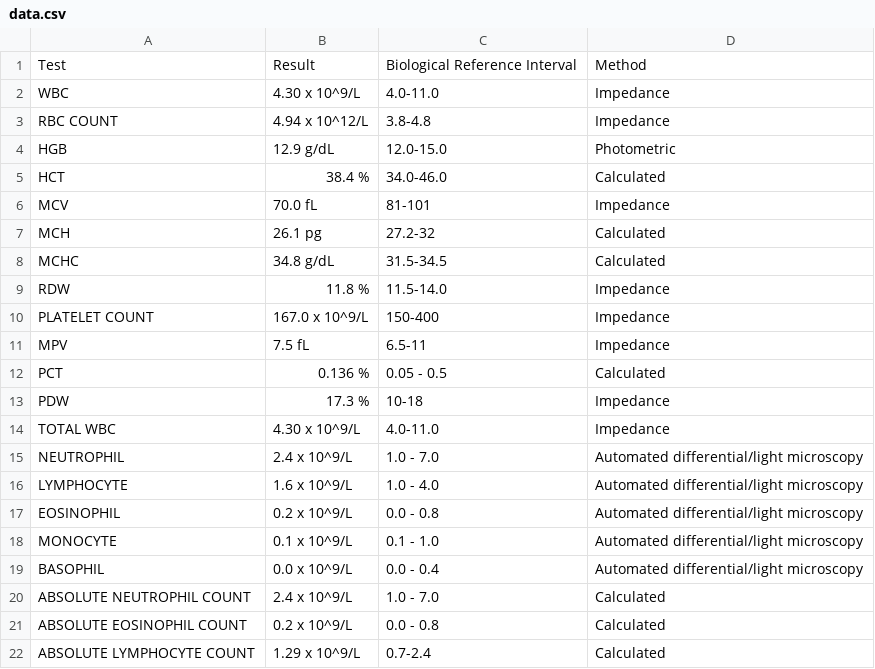
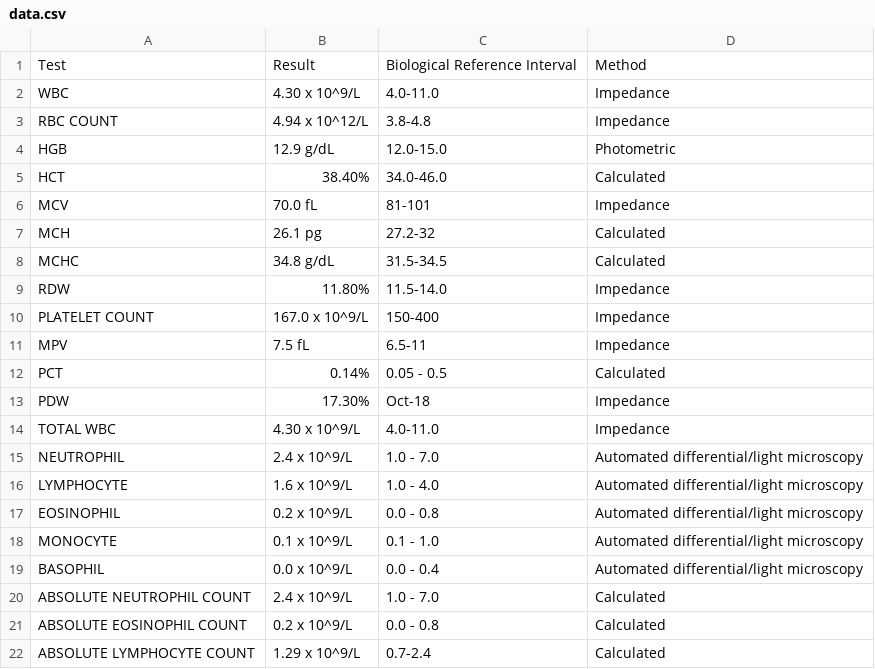
Before and after one commit to tamil-eniyan/BloodReportGPT, a CSV file: data.csv, drawn as a sheet.

```diff
--- a/data.csv
+++ b/data.csv
@@ -4,3 +4,3 @@ RBC COUNT,4.94 x 10^12/L,3.8-4.8,Impedance
 HGB,12.9 g/dL,12.0-15.0,Photometric
-HCT,38.4 %,34.0-46.0,Calculated
+HCT,38.40%,34.0-46.0,Calculated
 MCV,70.0 fL,81-101,Impedance
@@ -8,7 +8,7 @@ MCH,26.1 pg,27.2-32,Calculated
 MCHC,34.8 g/dL,31.5-34.5,Calculated
-RDW,11.8 %,11.5-14.0,Impedance
+RDW,11.80%,11.5-14.0,Impedance
 PLATELET COUNT,167.0 x 10^9/L,150-400,Impedance
 MPV,7.5 fL,6.5-11,Impedance
-PCT,0.136 %,0.05 - 0.5,Calculated
-PDW,17.3 %,10-18,Impedance
+PCT,0.14%,0.05 - 0.5,Calculated
+PDW,17.30%,Oct-18,Impedance
 TOTAL WBC,4.30 x 10^9/L,4.0-11.0,Impedance
```
Also changed, not shown: 3 other files.
